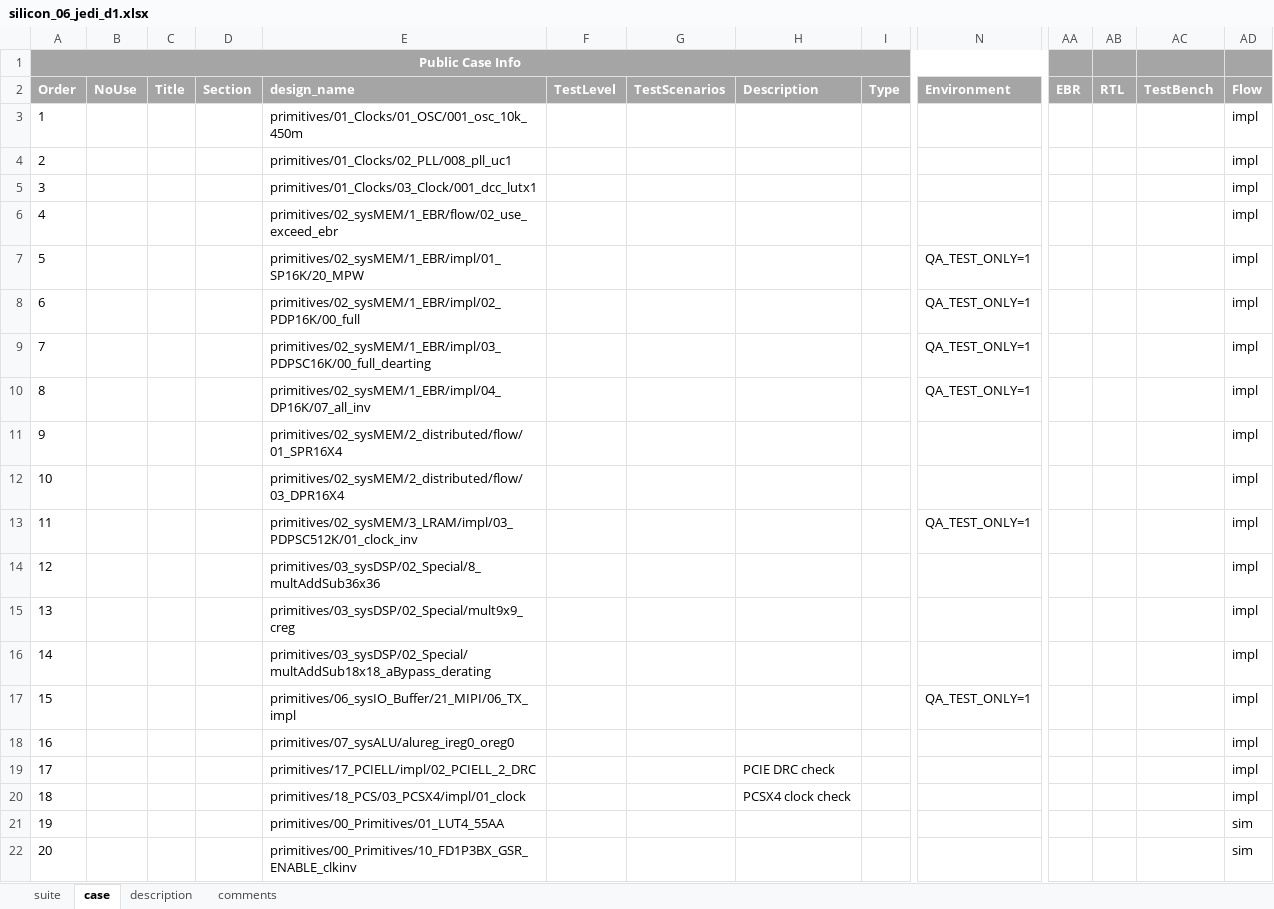
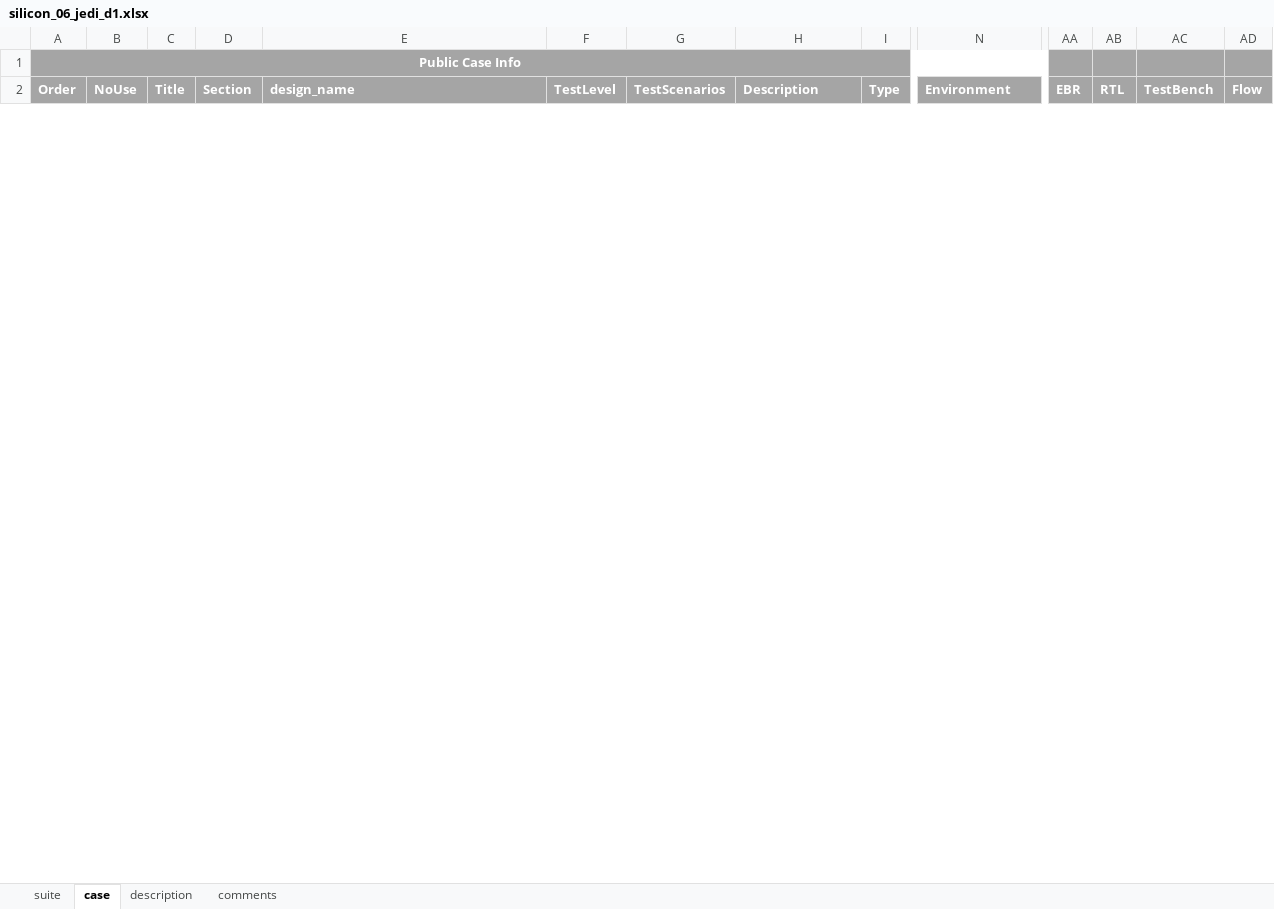
Before and after one commit to wanghengquan/repository, an Excel workbook: tmp_client/doc/TMP_EIT_suites/radiant/silicon_06_jedi_d1.xlsx, sheet case, drawn as a sheet; only a part is shown, gaps mark what is left out; values as stored, in another font and other column widths than the file's, no borders; removed rows and columns are numbered as before the commit, all else as after; rows hold the shown columns only; the diff covers the shown part only; the diff names each change by its address in the sheet, - before the commit and + after, or states it on an @@ line.

```diff
--- a/tmp_client/doc/TMP_EIT_suites/radiant/silicon_06_jedi_d1.xlsx (sheet case)
+++ b/tmp_client/doc/TMP_EIT_suites/radiant/silicon_06_jedi_d1.xlsx (sheet case)
-row 3: 1 |  |  |  | primitives/01_Clocks/01_OSC/001_osc_10k_450m |  |  |  |  |  |  |  |  | impl
-row 4: 2 |  |  |  | primitives/01_Clocks/02_PLL/008_pll_uc1 |  |  |  |  |  |  |  |  | impl
-row 5: 3 |  |  |  | primitives/01_Clocks/03_Clock/001_dcc_lutx1 |  |  |  |  |  |  |  |  | impl
-row 6: 4 |  |  |  | primitives/02_sysMEM/1_EBR/flow/02_use_exceed_ebr |  |  |  |  |  |  |  |  | impl
-row 7: 5 |  |  |  | primitives/02_sysMEM/1_EBR/impl/01_SP16K/20_MPW |  |  |  |  | QA_TEST_ONLY=1 |  |  |  | impl
-row 8: 6 |  |  |  | primitives/02_sysMEM/1_EBR/impl/02_PDP16K/00_full |  |  |  |  | QA_TEST_ONLY=1 |  |  |  | impl
-row 9: 7 |  |  |  | primitives/02_sysMEM/1_EBR/impl/03_PDPSC16K/00_full_dearting |  |  |  |  | QA_TEST_ONLY=1 |  |  |  | impl
-row 10: 8 |  |  |  | primitives/02_sysMEM/1_EBR/impl/04_DP16K/07_all_inv |  |  |  |  | QA_TEST_ONLY=1 |  |  |  | impl
-row 11: 9 |  |  |  | primitives/02_sysMEM/2_distributed/flow/01_SPR16X4 |  |  |  |  |  |  |  |  | impl
-row 12: 10 |  |  |  | primitives/02_sysMEM/2_distributed/flow/03_DPR16X4 |  |  |  |  |  |  |  |  | impl
-row 13: 11 |  |  |  | primitives/02_sysMEM/3_LRAM/impl/03_PDPSC512K/01_clock_inv |  |  |  |  | QA_TEST_ONLY=1 |  |  |  | impl
-row 14: 12 |  |  |  | primitives/03_sysDSP/02_Special/8_multAddSub36x36 |  |  |  |  |  |  |  |  | impl
-row 15: 13 |  |  |  | primitives/03_sysDSP/02_Special/mult9x9_creg |  |  |  |  |  |  |  |  | impl
-row 16: 14 |  |  |  | primitives/03_sysDSP/02_Special/multAddSub18x18_aBypass_derating |  |  |  |  |  |  |  |  | impl
-row 17: 15 |  |  |  | primitives/06_sysIO_Buffer/21_MIPI/06_TX_impl |  |  |  |  | QA_TEST_ONLY=1 |  |  |  | impl
-row 18: 16 |  |  |  | primitives/07_sysALU/alureg_ireg0_oreg0 |  |  |  |  |  |  |  |  | impl
-row 19: 17 |  |  |  | primitives/17_PCIELL/impl/02_PCIELL_2_DRC |  |  | PCIE DRC check |  |  |  |  |  | impl
-row 20: 18 |  |  |  | primitives/18_PCS/03_PCSX4/impl/01_clock |  |  | PCSX4 clock check |  |  |  |  |  | impl
-row 21: 19 |  |  |  | primitives/00_Primitives/01_LUT4_55AA |  |  |  |  |  |  |  |  | sim
-row 22: 20 |  |  |  | primitives/00_Primitives/10_FD1P3BX_GSR_ENABLE_clkinv |  |  |  |  |  |  |  |  | sim
```
Also changed, not shown: 99 added rows and 36 removed rows elsewhere in this sheet, sheet description, sheet suite, charts or pictures, 1 other file.
